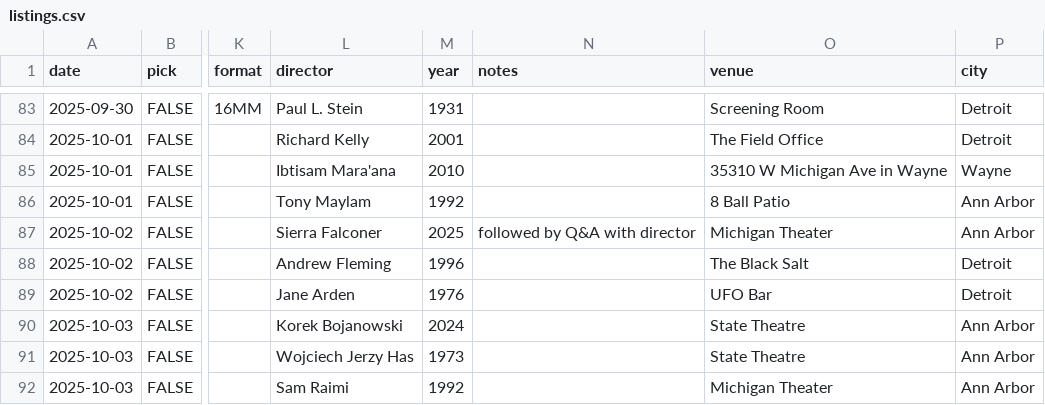
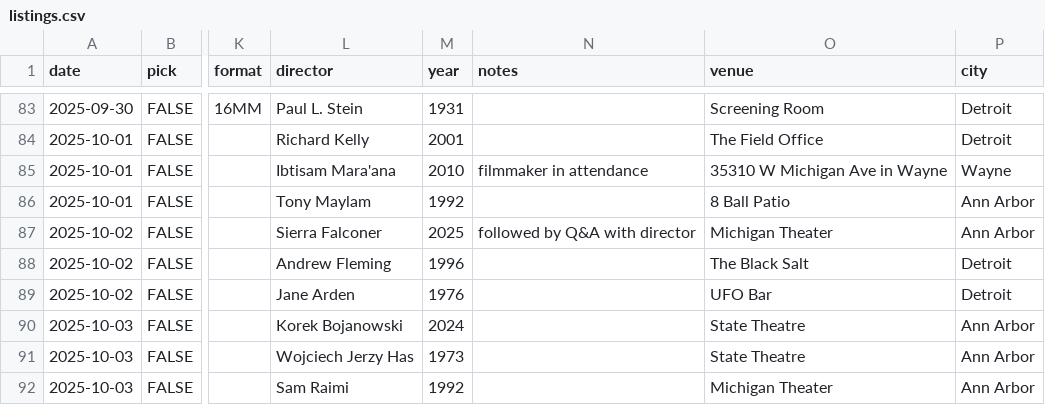
Before and after one commit to ypsijav/ypsijav.github.io, a CSV file: listings.csv, drawn as a sheet; only a part is shown, gaps mark what is left out; the diff covers the shown part only; the diff names each change by its address in the sheet, - before the commit and + after, or states it on an @@ line.

```diff
--- a/listings.csv
+++ b/listings.csv
-N85 (notes): (empty)
+N85 (notes): filmmaker in attendance
```
Also changed, not shown: 5 added rows and 7 edited cells elsewhere in this file.
